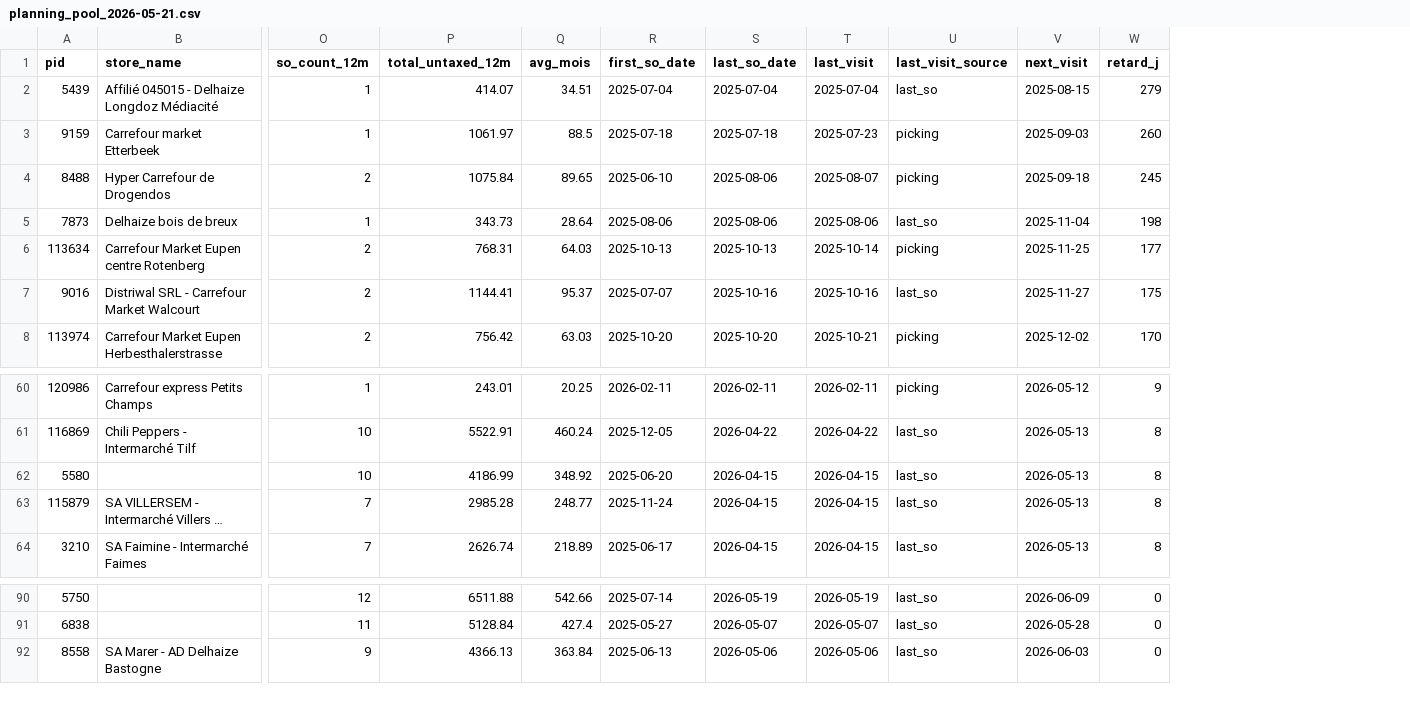
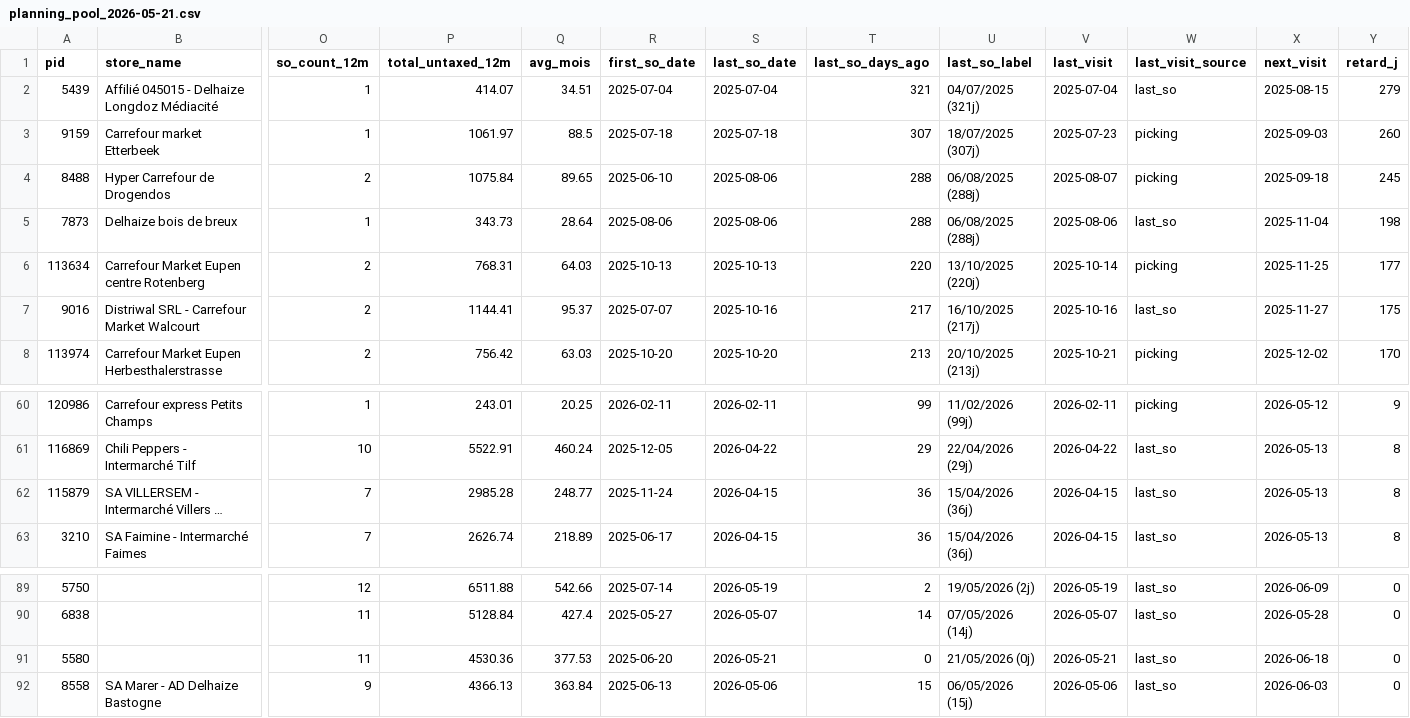
Before and after one commit to Nira-Solutions/Teatower-Planning, a CSV file: data/planning_pool_2026-05-21.csv, drawn as a sheet; only a part is shown, gaps mark what is left out; long unchanged cells end in …; removed rows and columns are numbered as before the commit, all else as after; rows hold the shown columns only; the diff names each change by its address in the sheet, - before the commit and + after, or states it on an @@ line.

Commit message:
Planning S22 — badge Derniere SO Odoo + regle source unique
- scripts/build_planning_pool.py : ajout last_so_date / last_so_days_ago
  / last_so_label (source unique = sale.order Odoo, jamais anciens plannings)
- planning/index.html : CSS .last-so + badges sur 8 visites S22 (Ma+Me)
  + bandeau legende + alerte Fragnee (SO du jour, visite a 5j)
- scripts/README.md : doc regle "derniere visite" = SO Odoo, code couleur
- data/planning_pool_2026-05-21.{csv,md} : pool regenere avec last_so_label

Regle Nicolas 21/05/2026 : interdiction de baser la "derniere visite"
sur les anciens fichiers planning .md/.html. Source unique = max(date_order)
sur sale.order (state sale/done) du partner / shipping / invoice.

Alerte retroactive S22 : Delhaize Fragnee #2965, SO S05619 21/05 (0j),
visite Gilles dans 5 jours, push thes glaces GI0xxx OK mais a confirmer.

```diff
--- a/data/planning_pool_2026-05-21.csv
+++ b/data/planning_pool_2026-05-21.csv
+column T (last_so_days_ago), rows 2-8: 321 | 307 | 288 | 288 | 220 | 217 | 213; rows 60-63: 99 | 29 | 36 | 36; rows 89-90: 2 | 14; row 92: 15
+column U (last_so_label), rows 2-8: 04/07/2025 (321j) | 18/07/2025 (307j) | 06/08/2025 (288j) | 06/08/2025 (288j) | 13/10/2025 (220j) | 16/10/2025 (217j) | 20/10/2025 (213j); rows 60-63: 11/02/2026 (99j) | 22/04/2026 (29j) | 15/04/2026 (36j) | 15/04/2026 (36j); rows 89-90: 19/05/2026 (2j) | 07/05/2026 (14j); row 92: 06/05/2026 (15j)
-row 62: 5580 |  | 10 | 4186.99 | 348.92 | 2025-06-20 | 2026-04-15 | 2026-04-15 | last_so | 2026-05-13 | 8
+row 91: 5580 |  | 11 | 4530.36 | 377.53 | 2025-06-20 | 2026-05-21 | 0 | 21/05/2026 (0j) | 2026-05-21 | last_so | 2026-06-18 | 0
```
Also changed, not shown: 6 other files.
